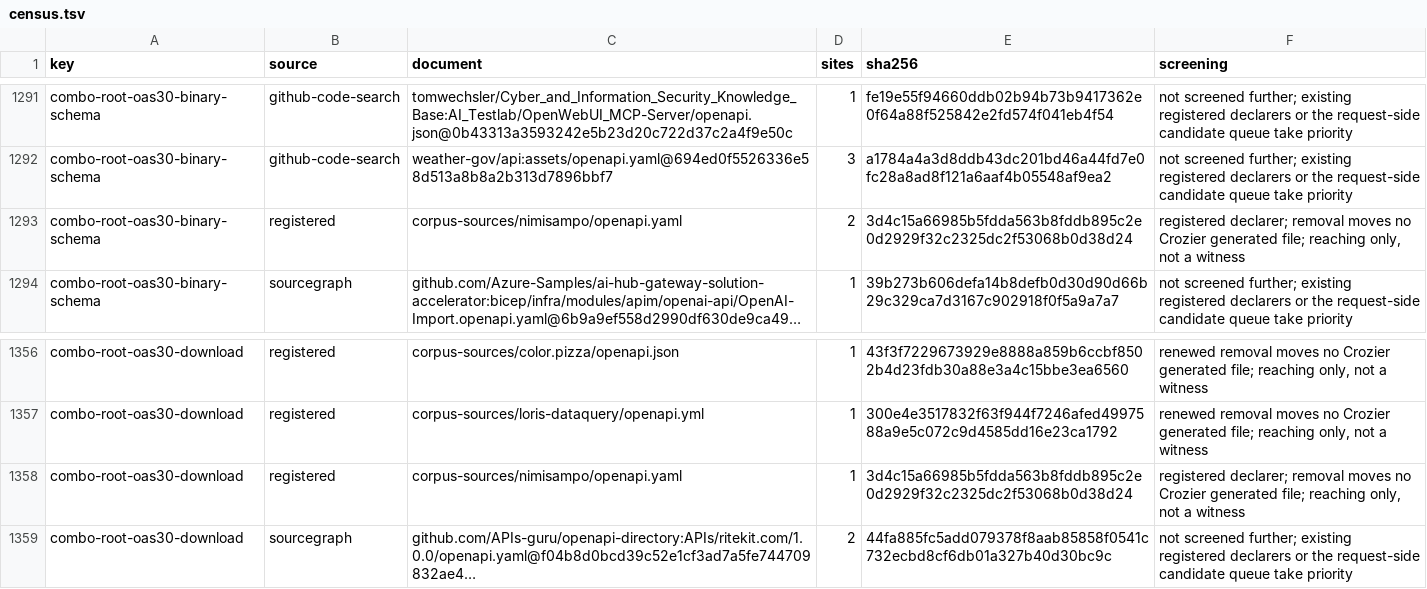
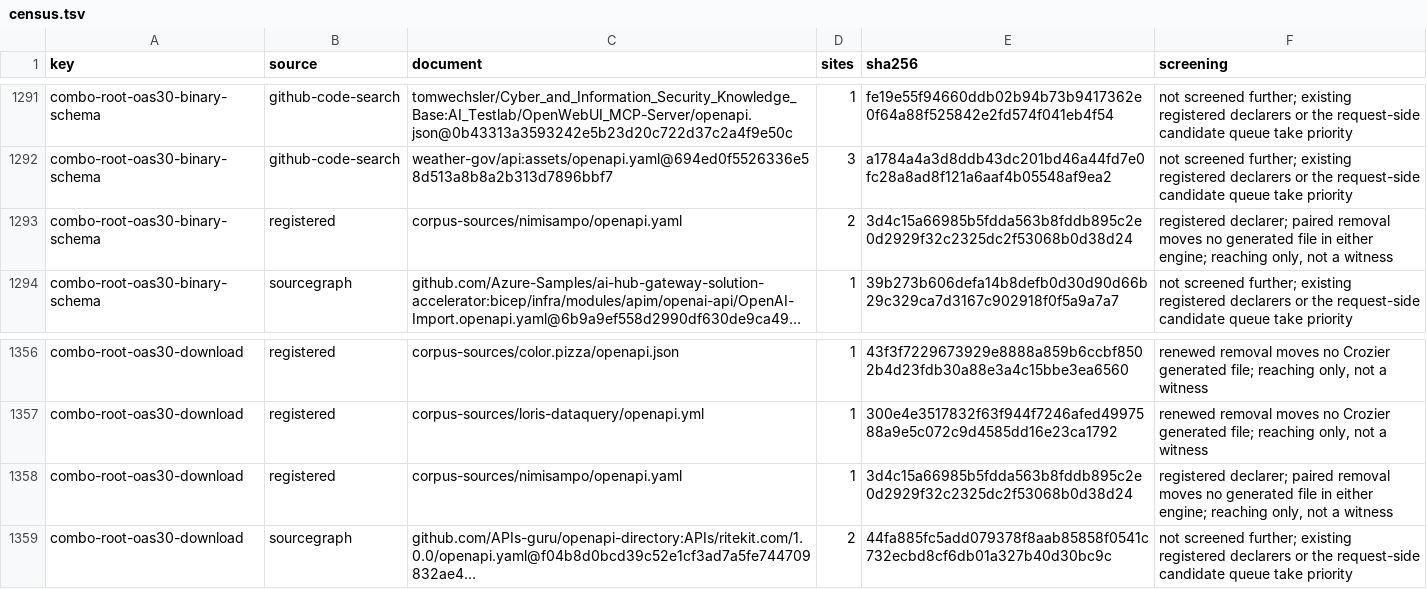
Before and after one commit to nickderobertis/crozier, a TSV file: docs/openapi-surface/witness-search-schema-combinations-examples/census.tsv, drawn as a sheet; only a part is shown, gaps mark what is left out; long unchanged cells end in …; the diff names each change by its address in the sheet, - before the commit and + after, or states it on an @@ line.

```diff
--- a/docs/openapi-surface/witness-search-schema-combinations-examples/census.tsv
+++ b/docs/openapi-surface/witness-search-schema-combinations-examples/census.tsv
-F1293 (screening): registered declarer; removal moves no Crozier generated file; reaching only,…
+F1293 (screening): registered declarer; paired removal moves no generated file in either engine; reaching only,…
-F1358 (screening): registered declarer; removal moves no Crozier generated file; reaching only,…
+F1358 (screening): registered declarer; paired removal moves no generated file in either engine; reaching only,…
```
Also changed, not shown: docs/openapi-surface/golden-reach.tsv, 10 other files.
